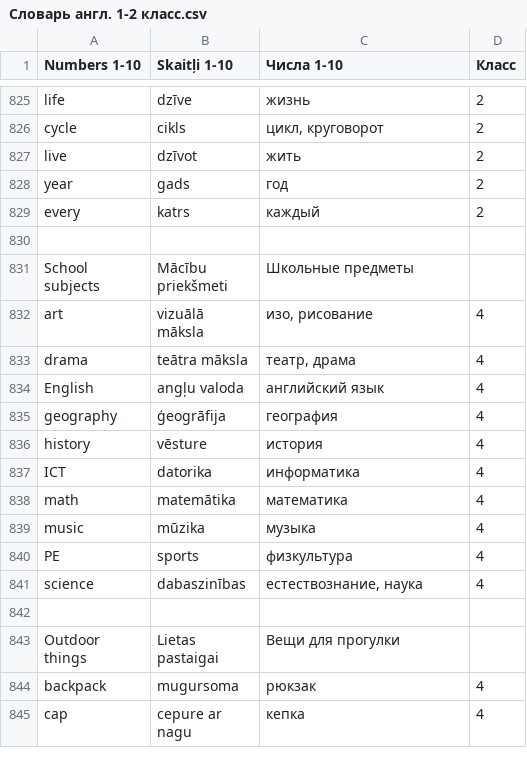
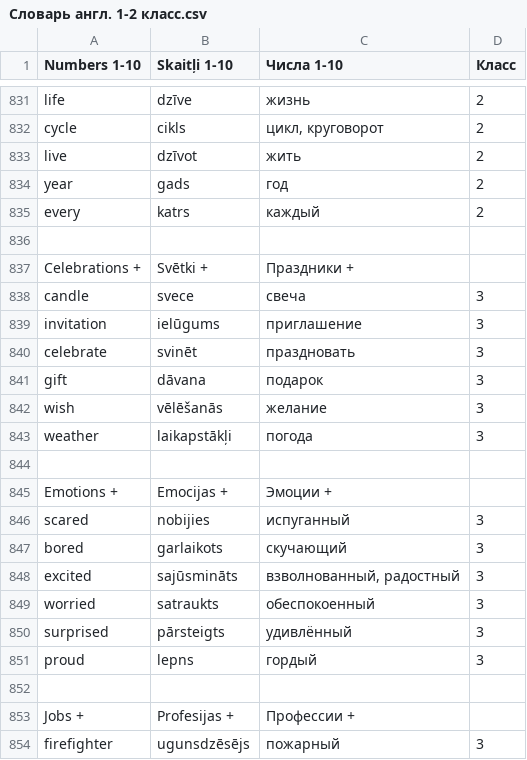
Before and after one commit to ArDiLearn/DictionaryGames, a CSV file: Словарь англ. 1-2 класс.csv, drawn as a sheet; only a part is shown, gaps mark what is left out; the shorter side is filled out with more unchanged rows; the diff covers the shown part only; the diff names each change by its address in the sheet, - before the commit and + after, or states it on an @@ line.

```diff
--- a/Словарь англ. 1-2 класс.csv
+++ b/Словарь англ. 1-2 класс.csv
+row 836: (empty)
+row 837: Celebrations + | Svētki + | Праздники +
+row 838: candle | svece | свеча | 3
+row 839: invitation | ielūgums | приглашение | 3
+row 840: celebrate | svinēt | праздновать | 3
+row 841: gift | dāvana | подарок | 3
+row 842: wish | vēlēšanās | желание | 3
+row 843: weather | laikapstākļi | погода | 3
+row 844: (empty)
+row 845: Emotions + | Emocijas + | Эмоции +
+row 846: scared | nobijies | испуганный | 3
+row 847: bored | garlaikots | скучающий | 3
+row 848: excited | sajūsmināts | взволнованный, радостный | 3
+row 849: worried | satraukts | обеспокоенный | 3
+row 850: surprised | pārsteigts | удивлённый | 3
+row 851: proud | lepns | гордый | 3
+row 852: (empty)
+row 853: Jobs + | Profesijas + | Профессии +
+row 854: firefighter | ugunsdzēsējs | пожарный | 3
```
Also changed, not shown: 19 added rows elsewhere in this file, 36 other files.
